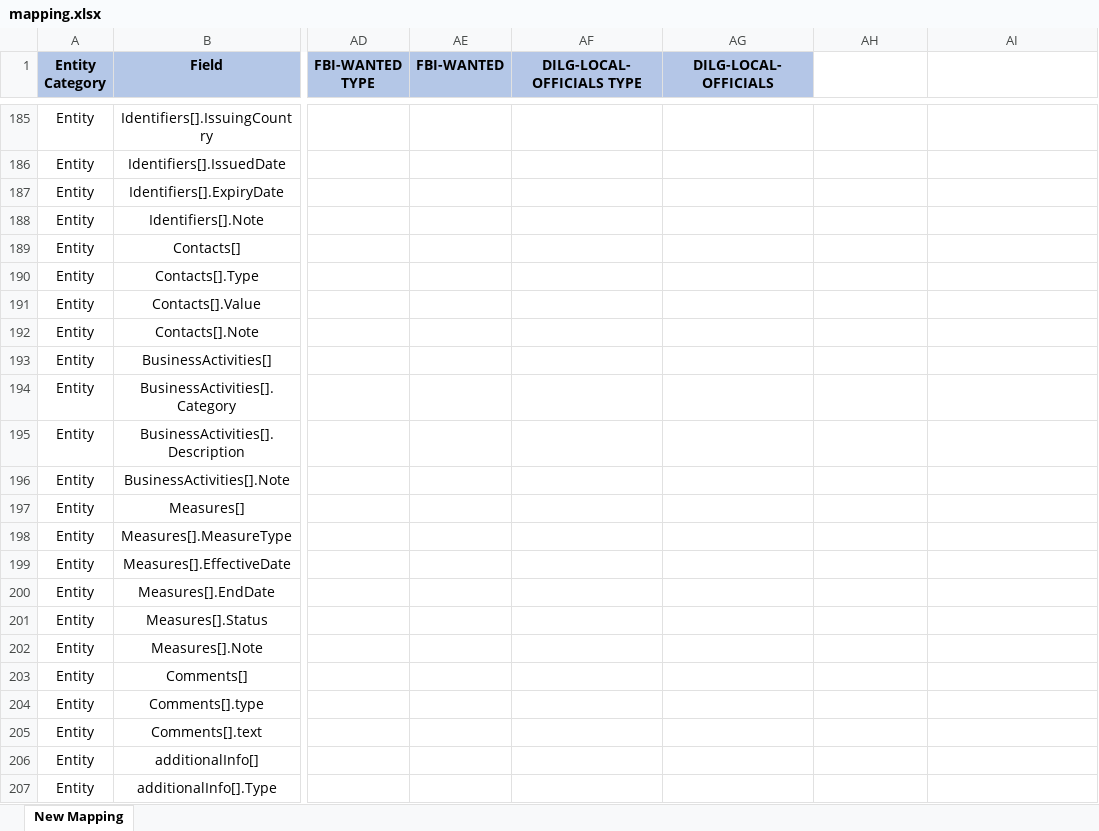
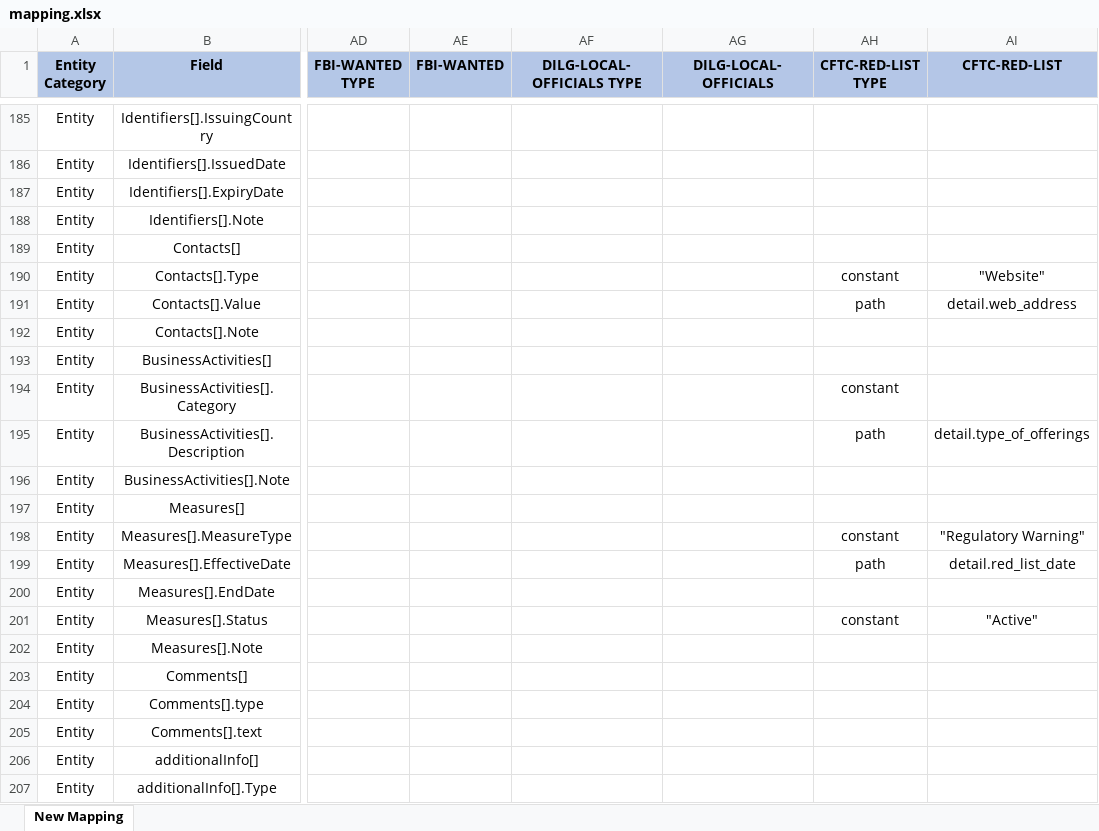
Before and after one commit to VinnoVigilance/python-components, an Excel workbook: data/rules/mapping.xlsx, sheet New Mapping, drawn as a sheet; only a part is shown, gaps mark what is left out; values as stored, in another font and other column widths than the file's, no borders; the diff covers the shown part only; the diff names each change by its address in the sheet, - before the commit and + after, or states it on an @@ line.

Commit message:
feat(PDG-19): add CFTC RED List source

```diff
--- a/data/rules/mapping.xlsx (sheet New Mapping)
+++ b/data/rules/mapping.xlsx (sheet New Mapping)
-AH1: (empty)
+AH1: CFTC-RED-LIST TYPE
-AH1:AI1 fill: none
+AH1:AI1 fill: #B4C6E7
-AI1: (empty)
+AI1: CFTC-RED-LIST
-AH190 (CFTC-RED-LIST TYPE): (empty)
+AH190 (CFTC-RED-LIST TYPE): constant
-AI190 (CFTC-RED-LIST): (empty)
+AI190 (CFTC-RED-LIST): "Website"
-AH191 (CFTC-RED-LIST TYPE): (empty)
+AH191 (CFTC-RED-LIST TYPE): path
-AI191 (CFTC-RED-LIST): (empty)
+AI191 (CFTC-RED-LIST): detail.web_address
-AH194 (CFTC-RED-LIST TYPE): (empty)
+AH194 (CFTC-RED-LIST TYPE): constant
-AH195 (CFTC-RED-LIST TYPE): (empty)
+AH195 (CFTC-RED-LIST TYPE): path
-AI195 (CFTC-RED-LIST): (empty)
+AI195 (CFTC-RED-LIST): detail.type_of_offerings
-AH198 (CFTC-RED-LIST TYPE): (empty)
+AH198 (CFTC-RED-LIST TYPE): constant
-AI198 (CFTC-RED-LIST): (empty)
+AI198 (CFTC-RED-LIST): "Regulatory Warning"
-AH199 (CFTC-RED-LIST TYPE): (empty)
+AH199 (CFTC-RED-LIST TYPE): path
-AI199 (CFTC-RED-LIST): (empty)
+AI199 (CFTC-RED-LIST): detail.red_list_date
-AH201 (CFTC-RED-LIST TYPE): (empty)
+AH201 (CFTC-RED-LIST TYPE): constant
-AI201 (CFTC-RED-LIST): (empty)
+AI201 (CFTC-RED-LIST): "Active"
```
Also changed, not shown: 48 edited cells and cell formats elsewhere in this sheet, 3 other files.
